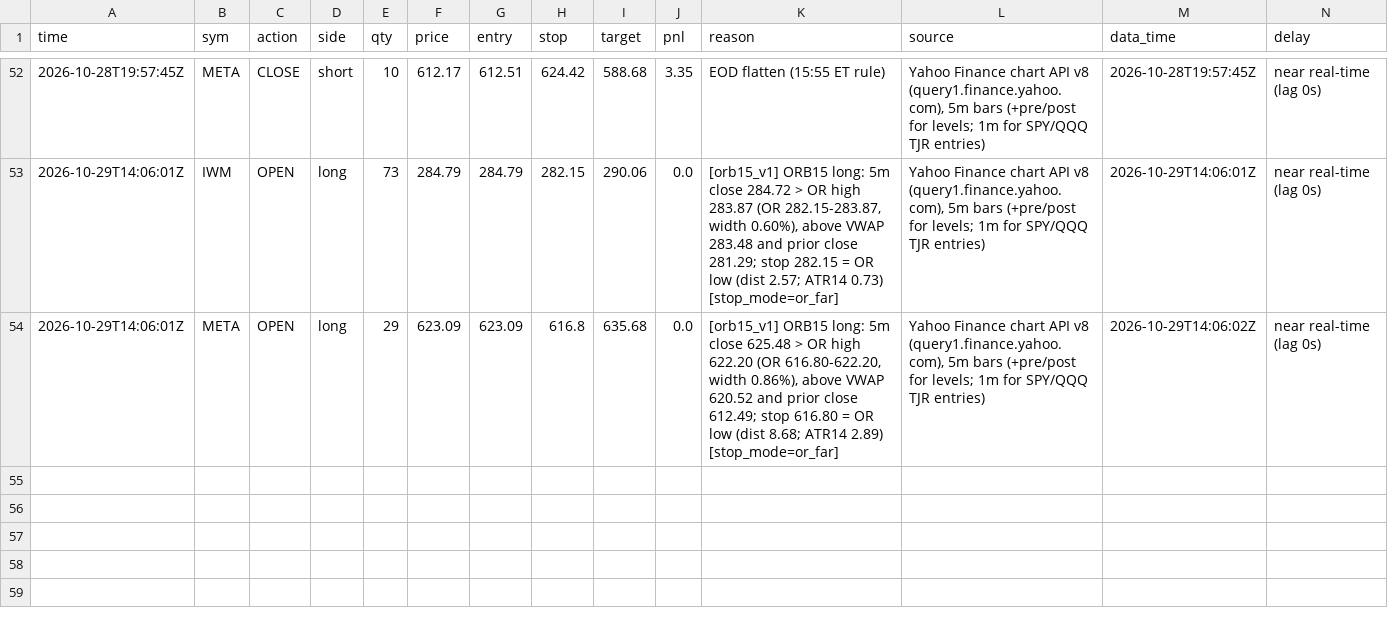
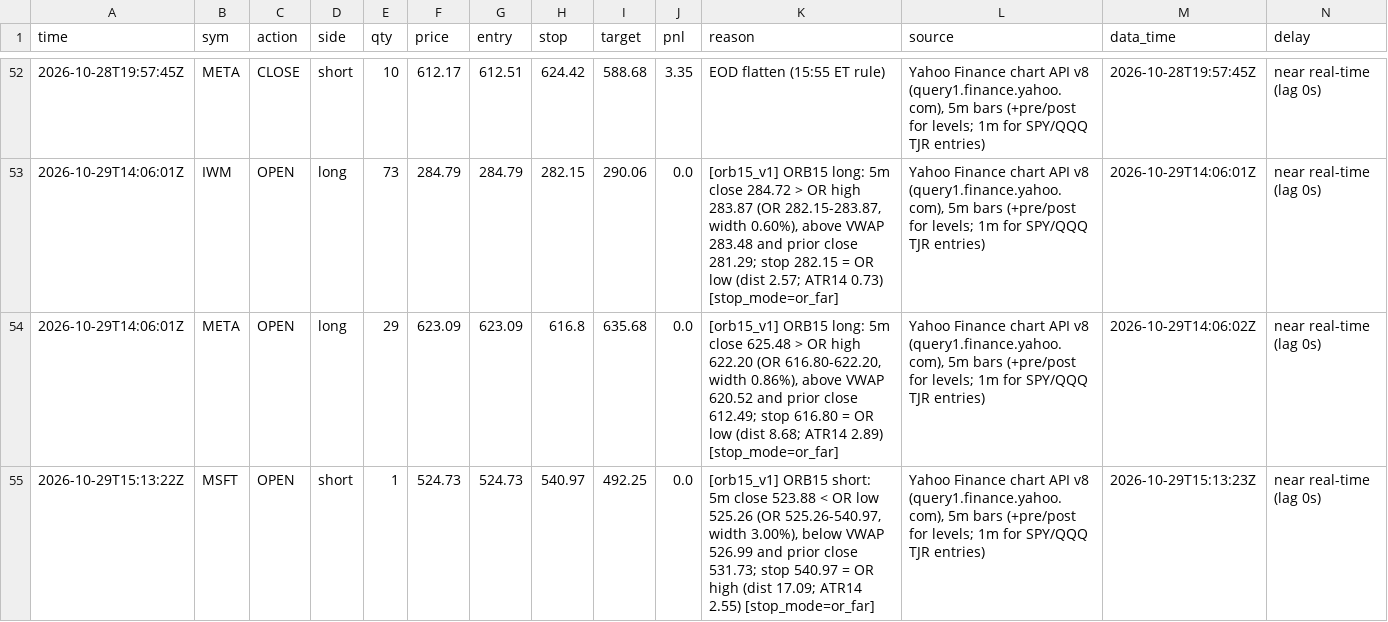
Before and after one commit to northgeorgiacablingco-commits/paper-trading-dashboard, a CSV file: data/stock_journal.csv, drawn as a sheet; only a part is shown, gaps mark what is left out; rows hold the shown columns only; the diff names each change by its address in the sheet, - before the commit and + after, or states it on an @@ line.

```diff
--- a/data/stock_journal.csv
+++ b/data/stock_journal.csv
+row 55: 2026-10-29T15:13:22Z | MSFT | OPEN | short | 1 | 524.73 | 524.73 | 540.97 | 492.25 | 0.0 | [orb15_v1] ORB15 short: 5m close 523.88 < OR low 525.26 (OR 525.26-540.97, width 3.00%), below VWAP 526.99 and prior close 531.73; stop 540.97 = OR high (dist 17.09; ATR14 2.55) [stop_mode=or_far] | Yahoo Finance chart API v8 (query1.finance.yahoo.com), 5m bars (+pre/post for levels; 1m for SPY/QQQ TJR entries) | 2026-10-29T15:13:23Z | near real-time (lag 0s)
```
Also changed, not shown: data/stock_signals.csv, 5 other files.
